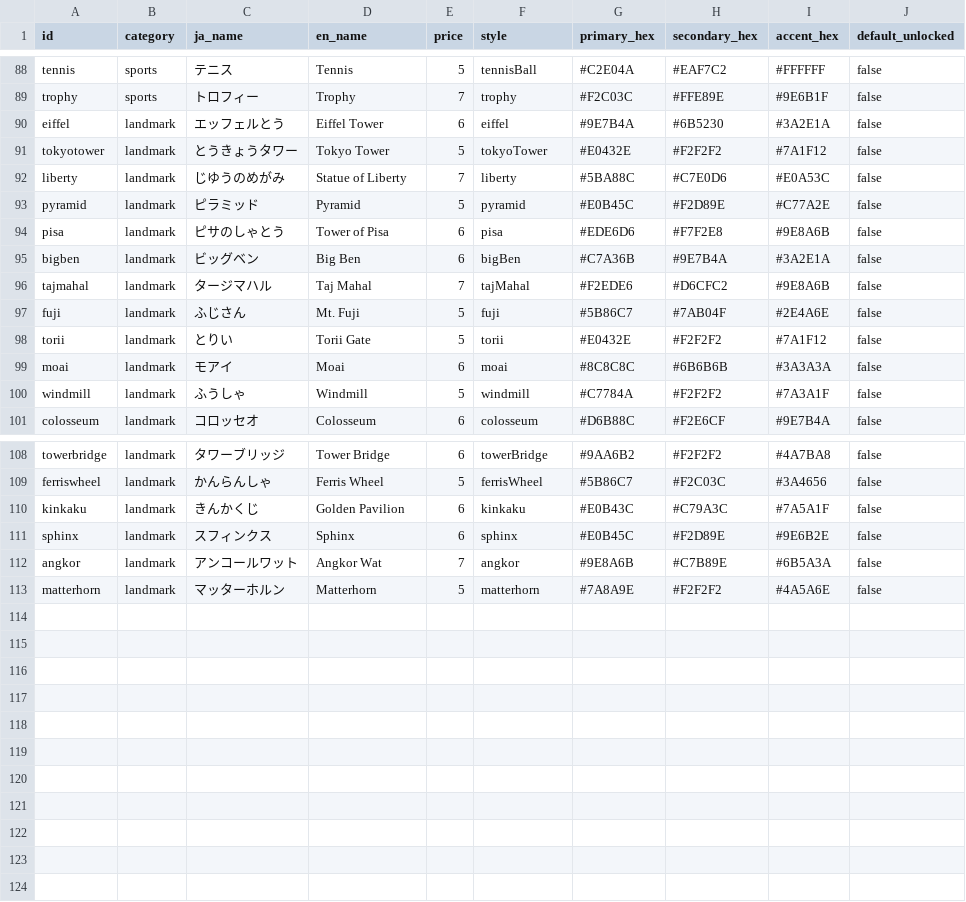
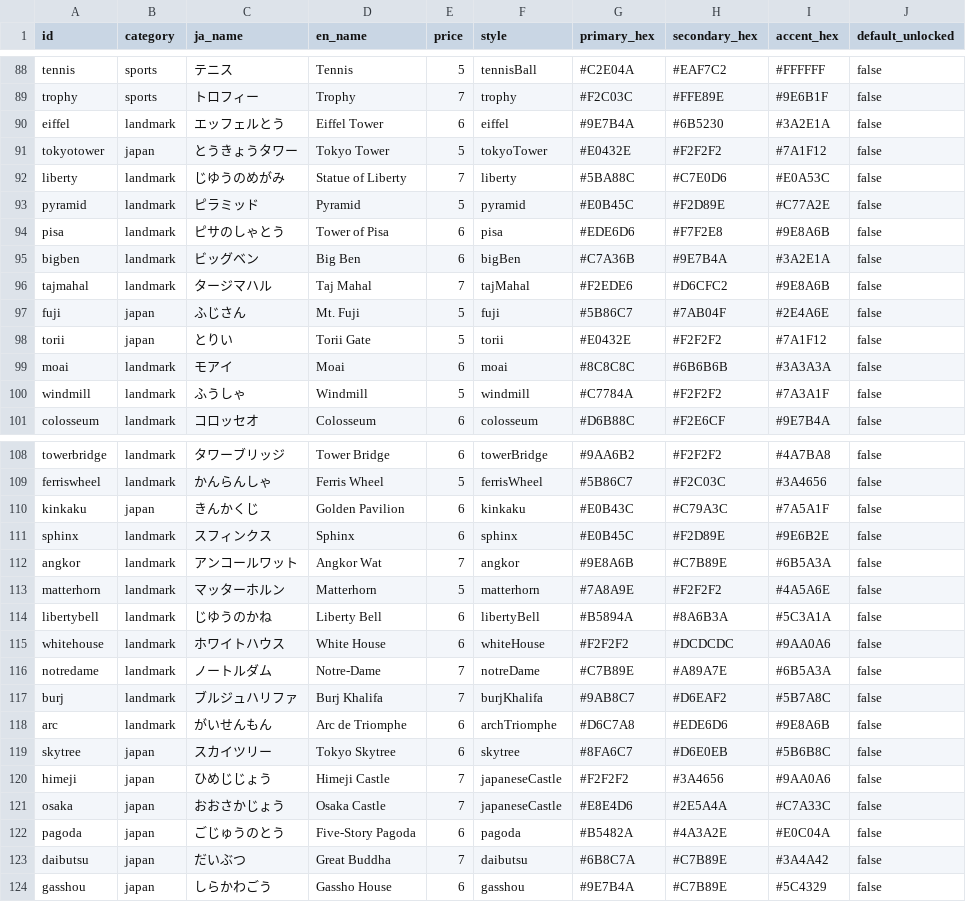
Before and after one commit to yuta090/spelling, a CSV file: scripts/characters.csv, drawn as a sheet; only a part is shown, gaps mark what is left out.

```diff
--- a/scripts/characters.csv
+++ b/scripts/characters.csv
@@ -90,3 +90,3 @@ trophy,sports,トロフィー,Trophy,7,trophy,#F2C03C,#FFE89E,#9E6B1F,false
 eiffel,landmark,エッフェルとう,Eiffel Tower,6,eiffel,#9E7B4A,#6B5230,#3A2E1A,false
-tokyotower,landmark,とうきょうタワー,Tokyo Tower,5,tokyoTower,#E0432E,#F2F2F2,#7A1F12,false
+tokyotower,japan,とうきょうタワー,Tokyo Tower,5,tokyoTower,#E0432E,#F2F2F2,#7A1F12,false
 liberty,landmark,じゆうのめがみ,Statue of Liberty,7,liberty,#5BA88C,#C7E0D6,#E0A53C,false
@@ -96,4 +96,4 @@ bigben,landmark,ビッグベン,Big Ben,6,bigBen,#C7A36B,#9E7B4A,#3A2E1A,false
 tajmahal,landmark,タージマハル,Taj Mahal,7,tajMahal,#F2EDE6,#D6CFC2,#9E8A6B,false
-fuji,landmark,ふじさん,Mt. Fuji,5,fuji,#5B86C7,#7AB04F,#2E4A6E,false
-torii,landmark,とりい,Torii Gate,5,torii,#E0432E,#F2F2F2,#7A1F12,false
+fuji,japan,ふじさん,Mt. Fuji,5,fuji,#5B86C7,#7AB04F,#2E4A6E,false
+torii,japan,とりい,Torii Gate,5,torii,#E0432E,#F2F2F2,#7A1F12,false
 moai,landmark,モアイ,Moai,6,moai,#8C8C8C,#6B6B6B,#3A3A3A,false
@@ -109,3 +109,3 @@ towerbridge,landmark,タワーブリッジ,Tower Bridge,6,towerBridge,#9AA6B2,#F
 ferriswheel,landmark,かんらんしゃ,Ferris Wheel,5,ferrisWheel,#5B86C7,#F2C03C,#3A4656,false
-kinkaku,landmark,きんかくじ,Golden Pavilion,6,kinkaku,#E0B43C,#C79A3C,#7A5A1F,false
+kinkaku,japan,きんかくじ,Golden Pavilion,6,kinkaku,#E0B43C,#C79A3C,#7A5A1F,false
 sphinx,landmark,スフィンクス,Sphinx,6,sphinx,#E0B45C,#F2D89E,#9E6B2E,false
@@ -113 +113,12 @@ angkor,landmark,アンコールワット,Angkor Wat,7,angkor,#9E8A6B,#C7B89E,#6B
 matterhorn,landmark,マッターホルン,Matterhorn,5,matterhorn,#7A8A9E,#F2F2F2,#4A5A6E,false
+libertybell,landmark,じゆうのかね,Liberty Bell,6,libertyBell,#B5894A,#8A6B3A,#5C3A1A,false
+whitehouse,landmark,ホワイトハウス,White House,6,whiteHouse,#F2F2F2,#DCDCDC,#9AA0A6,false
+notredame,landmark,ノートルダム,Notre-Dame,7,notreDame,#C7B89E,#A89A7E,#6B5A3A,false
+burj,landmark,ブルジュハリファ,Burj Khalifa,7,burjKhalifa,#9AB8C7,#D6EAF2,#5B7A8C,false
+arc,landmark,がいせんもん,Arc de Triomphe,6,archTriomphe,#D6C7A8,#EDE6D6,#9E8A6B,false
+skytree,japan,スカイツリー,Tokyo Skytree,6,skytree,#8FA6C7,#D6E0EB,#5B6B8C,false
+himeji,japan,ひめじじょう,Himeji Castle,7,japaneseCastle,#F2F2F2,#3A4656,#9AA0A6,false
+osaka,japan,おおさかじょう,Osaka Castle,7,japaneseCastle,#E8E4D6,#2E5A4A,#C7A33C,false
+pagoda,japan,ごじゅうのとう,Five-Story Pagoda,6,pagoda,#B5482A,#4A3A2E,#E0C04A,false
+daibutsu,japan,だいぶつ,Great Buddha,7,daibutsu,#6B8C7A,#C7B89E,#3A4A42,false
+gasshou,japan,しらかわごう,Gassho House,6,gasshou,#9E7B4A,#C7B89E,#5C4329,false
```
Also changed, not shown: 2 other files.
